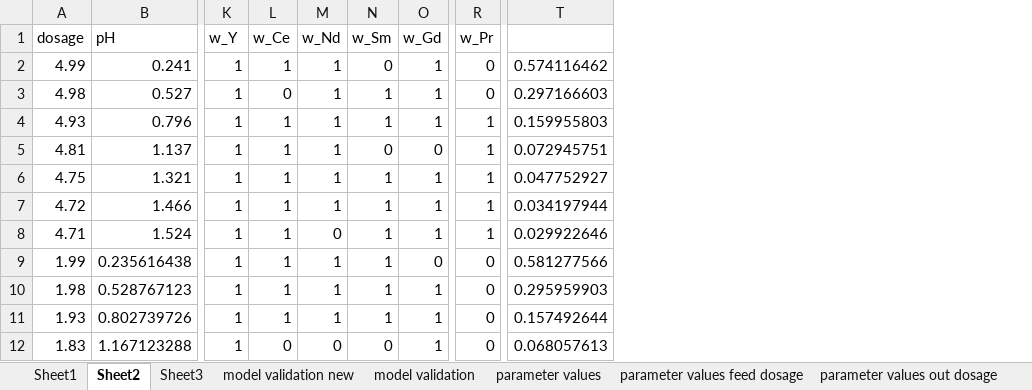
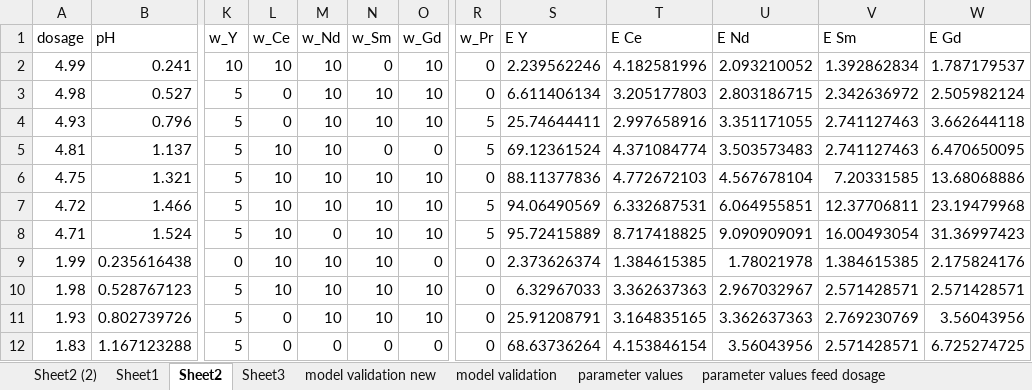
Before and after one commit to ArkoprabhoDasgupta/prommis, an Excel workbook: src/prommis/solvent_extraction/data for parmest.xlsx, sheet Sheet2, drawn as a sheet; only a part is shown, gaps mark what is left out; values as stored, in another font and other column widths than the file's, no cell formats; removed rows and columns are numbered as before the commit, all else as after; the diff covers the shown part only; the diff names each change by its address in the sheet, - before the commit and + after, or states it on an @@ line.

```diff
--- a/src/prommis/solvent_extraction/data for parmest.xlsx (sheet Sheet2)
+++ b/src/prommis/solvent_extraction/data for parmest.xlsx (sheet Sheet2)
+sheet tab: Sheet2 (2)
-column T, rows 2-12: 0.574116462 | 0.297166603 | 0.159955803 | 0.072945751 | 0.047752927 | 0.034197944 | 0.029922646 | 0.581277566 | 0.295959903 | 0.157492644 | 0.068057613
+column S (E Y), rows 2-12: 2.239562246 | 6.611406134 | 25.74644411 | 69.12361524 | 88.11377836 | 94.06490569 | 95.72415889 | 2.373626374 | 6.32967033 | 25.91208791 | 68.63736264
+column T (E Ce), rows 2-12: 4.182581996 | 3.205177803 | 2.997658916 | 4.371084774 | 4.772672103 | 6.332687531 | 8.717418825 | 1.384615385 | 3.362637363 | 3.164835165 | 4.153846154
+column U (E Nd), rows 2-12: 2.093210052 | 2.803186715 | 3.351171055 | 3.503573483 | 4.567678104 | 6.064955851 | 9.090909091 | 1.78021978 | 2.967032967 | 3.362637363 | 3.56043956
+column V (E Sm), rows 2-12: 1.392862834 | 2.342636972 | 2.741127463 | 2.741127463 | 7.20331585 | 12.37706811 | 16.00493054 | 1.384615385 | 2.571428571 | 2.769230769 | 2.571428571
+column W (E Gd), rows 2-12: 1.787179537 | 2.505982124 | 3.662644118 | 6.470650095 | 13.68068886 | 23.19479968 | 31.36997423 | 2.175824176 | 2.571428571 | 3.56043956 | 6.725274725
-K2 (w_Y): 1
+K2 (w_Y): 10
-L2 (w_Ce): 1
+L2 (w_Ce): 10
-M2:M7 (w_Nd): 1
+M2:M7 (w_Nd): 10
-O2:O4 (w_Gd): 1
+O2:O4 (w_Gd): 10
-K3:K8 (w_Y): 1
+K3:K8 (w_Y): 5
-N3:N4 (w_Sm): 1
+N3:N4 (w_Sm): 10
-L4 (w_Ce): 1
+L4 (w_Ce): 0
-R4:R5 (w_Pr): 1
+R4:R5 (w_Pr): 5
-L5:L10 (w_Ce): 1
+L5:L10 (w_Ce): 10
-N6:N11 (w_Sm): 1
+N6:N11 (w_Sm): 10
-O6:O8 (w_Gd): 1
+O6:O8 (w_Gd): 10
-R6 (w_Pr): 1
+R6 (w_Pr): 0
-R7:R8 (w_Pr): 1
+R7:R8 (w_Pr): 5
-K9 (w_Y): 1
+K9 (w_Y): 0
-M9:M11 (w_Nd): 1
+M9:M11 (w_Nd): 10
-K10:K12 (w_Y): 1
+K10:K12 (w_Y): 5
-O10:O11 (w_Gd): 1
+O10:O11 (w_Gd): 10
-L11 (w_Ce): 1
+L11 (w_Ce): 0
-O12 (w_Gd): 1
+O12 (w_Gd): 0
```
Also changed, not shown: 3 added columns, 1 removed column and 36 edited cells elsewhere in this sheet, sheet Sheet1, sheet impurities new, other sheet tabs, cell formats, 17 other files.
